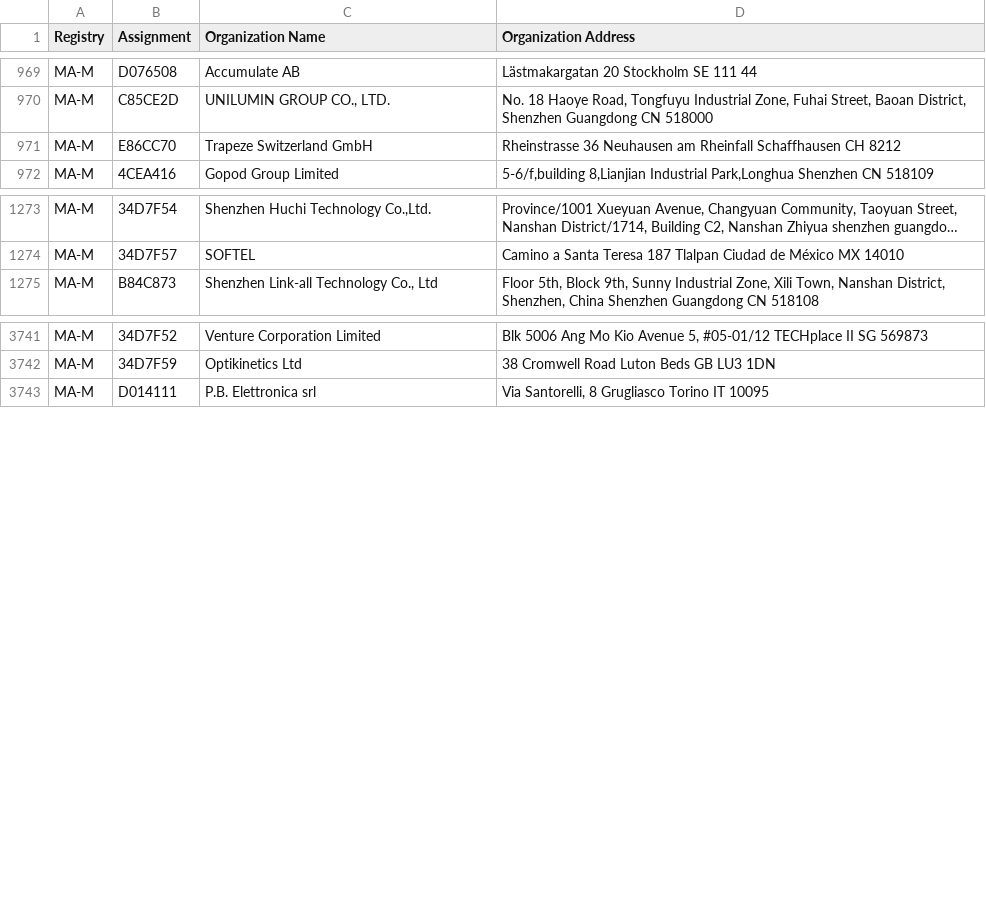
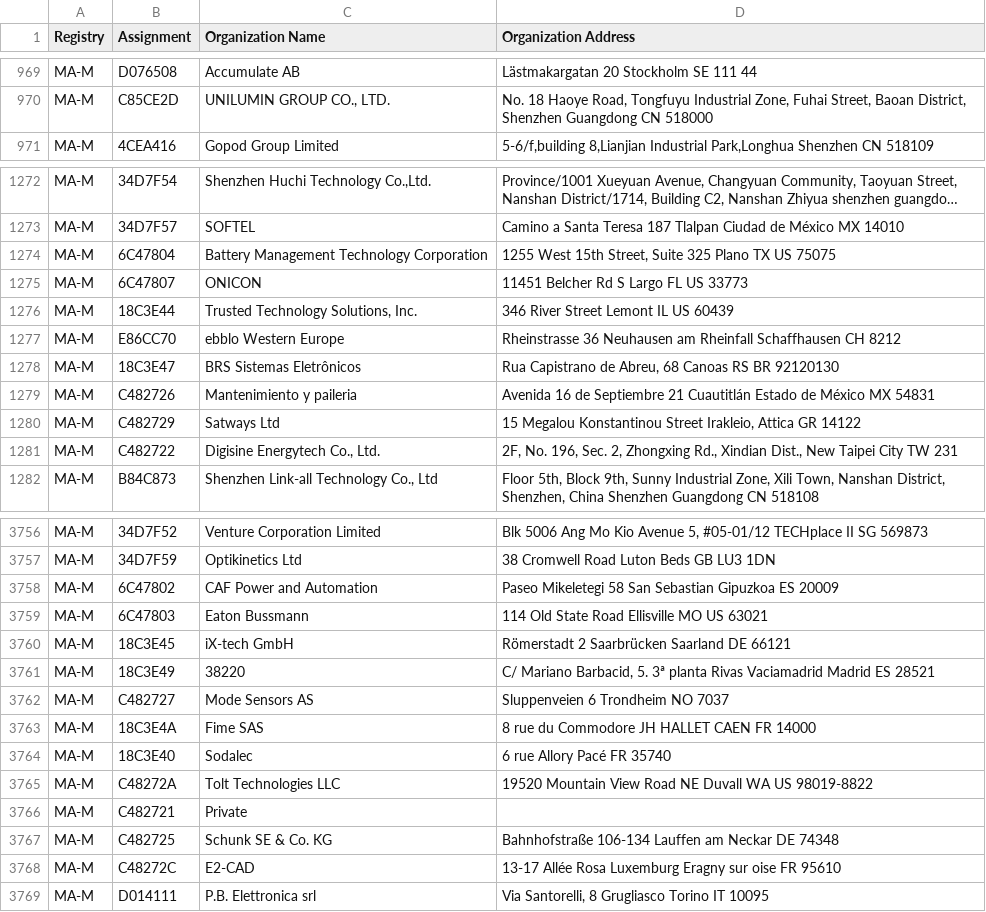
Before and after one commit to nyu-mlab/inspector-core-library, a CSV file: src/libinspector/data/oui/mam.csv, drawn as a sheet; only a part is shown, gaps mark what is left out; long unchanged cells end in …; removed rows and columns are numbered as before the commit, all else as after; the diff covers the shown part only; the diff names each change by its address in the sheet, - before the commit and + after, or states it on an @@ line.

```diff
--- a/src/libinspector/data/oui/mam.csv
+++ b/src/libinspector/data/oui/mam.csv
-row 971: MA-M | E86CC70 | Trapeze Switzerland GmbH | Rheinstrasse 36 Neuhausen am Rheinfall Schaffhausen CH 8212
+row 1274: MA-M | 6C47804 | Battery Management Technology Corporation | 1255 West 15th Street, Suite 325 Plano TX US 75075
+row 1275: MA-M | 6C47807 | ONICON | 11451 Belcher Rd S Largo FL US 33773
+row 1276: MA-M | 18C3E44 | Trusted Technology Solutions, Inc. | 346 River Street Lemont IL US 60439
+row 1277: MA-M | E86CC70 | ebblo Western Europe | Rheinstrasse 36 Neuhausen am Rheinfall Schaffhausen CH 8212
+row 1278: MA-M | 18C3E47 | BRS Sistemas Eletrônicos | Rua Capistrano de Abreu, 68 Canoas RS BR 92120130
+row 1279: MA-M | C482726 | Mantenimiento y paileria | Avenida 16 de Septiembre 21 Cuautitlán Estado de México MX 54831
+row 1280: MA-M | C482729 | Satways Ltd | 15 Megalou Konstantinou Street Irakleio, Attica GR 14122
+row 1281: MA-M | C482722 | Digisine Energytech Co., Ltd. | 2F, No. 196, Sec. 2, Zhongxing Rd., Xindian Dist., New Taipei City TW 231
+row 3758: MA-M | 6C47802 | CAF Power and Automation | Paseo Mikeletegi 58 San Sebastian Gipuzkoa ES 20009
+row 3759: MA-M | 6C47803 | Eaton Bussmann | 114 Old State Road Ellisville MO US 63021
+row 3760: MA-M | 18C3E45 | iX-tech GmbH | Römerstadt 2 Saarbrücken Saarland DE 66121
+row 3761: MA-M | 18C3E49 | 38220 | C/ Mariano Barbacid, 5. 3ª planta Rivas Vaciamadrid Madrid ES 28521
+row 3762: MA-M | C482727 | Mode Sensors AS | Sluppenveien 6 Trondheim NO 7037
+row 3763: MA-M | 18C3E4A | Fime SAS | 8 rue du Commodore JH HALLET CAEN FR 14000
+row 3764: MA-M | 18C3E40 | Sodalec | 6 rue Allory Pacé FR 35740
+row 3765: MA-M | C48272A | Tolt Technologies LLC | 19520 Mountain View Road NE Duvall WA US 98019-8822
+row 3766: MA-M | C482721 | Private
+row 3767: MA-M | C482725 | Schunk SE & Co. KG | Bahnhofstraße 106-134 Lauffen am Neckar DE 74348
+row 3768: MA-M | C48272C | E2-CAD | 13-17 Allée Rosa Luxemburg Eragny sur oise FR 95610
```
Also changed, not shown: 23 added rows and 1 moved row elsewhere in this file, src/libinspector/data/oui/oui36.csv, 3 other files.
